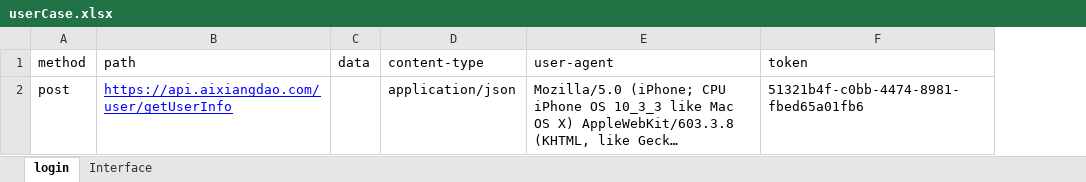
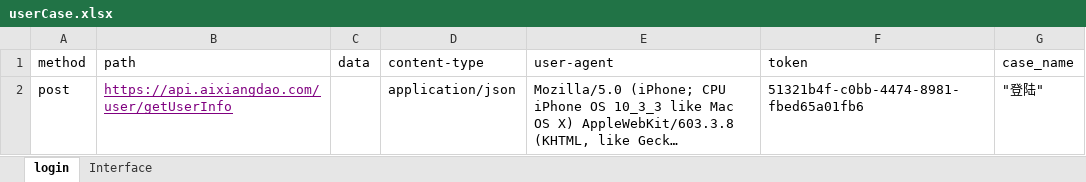
Before and after one commit to AutomatedTestingChiefSoftwareArchitect/Weidadehanghaihoubanduan, an Excel workbook: interfaceTest/testFile/userCase.xlsx, sheet login, drawn as a sheet; long unchanged cells end in …; values as stored, in another font and other column widths than the file's, no borders; the diff names each change by its address in the sheet, - before the commit and + after, or states it on an @@ line.

```diff
--- a/interfaceTest/testFile/userCase.xlsx (sheet login)
+++ b/interfaceTest/testFile/userCase.xlsx (sheet login)
+column G (case_name), row 2: "登陆"
-B2 text colour: #0000FF
+B2 text colour: #800080
```
Also changed, not shown: sheet Interface, 5 other files.
